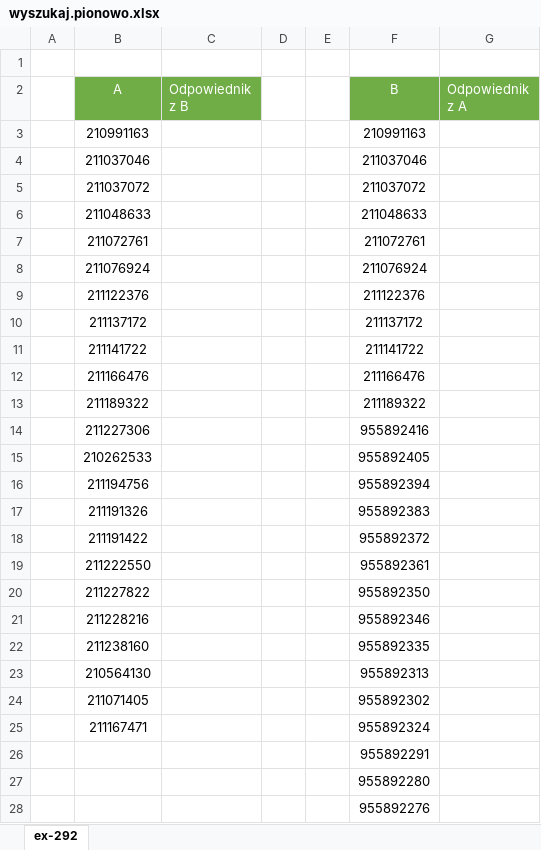
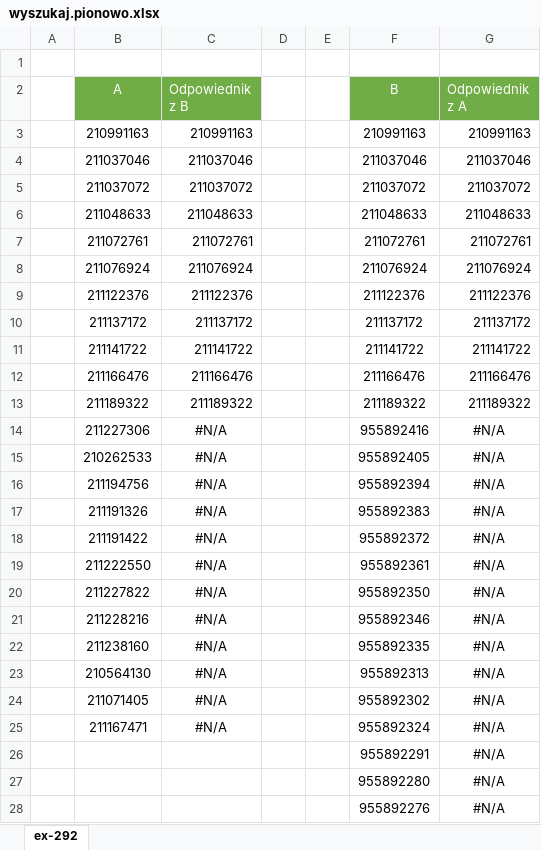
Before and after one commit to Techriss/LO, an Excel workbook: res/excel/wyszukaj.pionowo.xlsx, sheet ex-292, drawn as a sheet; only a part is shown; values as stored, in another font and other column widths than the file's, no borders; the diff covers the shown part only; the diff names each change by its address in the sheet, - before the commit and + after, or states it on an @@ line.

```diff
--- a/res/excel/wyszukaj.pionowo.xlsx (sheet ex-292)
+++ b/res/excel/wyszukaj.pionowo.xlsx (sheet ex-292)
-C3 (Odpowiednik z B): (empty)
+C3 (Odpowiednik z B): 210991163
-G3 (Odpowiednik z A): (empty)
+G3 (Odpowiednik z A): 210991163
-C4 (Odpowiednik z B): (empty)
+C4 (Odpowiednik z B): 211037046
-G4 (Odpowiednik z A): (empty)
+G4 (Odpowiednik z A): 211037046
-C5 (Odpowiednik z B): (empty)
+C5 (Odpowiednik z B): 211037072
-G5 (Odpowiednik z A): (empty)
+G5 (Odpowiednik z A): 211037072
-C6 (Odpowiednik z B): (empty)
+C6 (Odpowiednik z B): 211048633
-G6 (Odpowiednik z A): (empty)
+G6 (Odpowiednik z A): 211048633
-C7 (Odpowiednik z B): (empty)
+C7 (Odpowiednik z B): 211072761
-G7 (Odpowiednik z A): (empty)
+G7 (Odpowiednik z A): 211072761
-C8 (Odpowiednik z B): (empty)
+C8 (Odpowiednik z B): 211076924
-G8 (Odpowiednik z A): (empty)
+G8 (Odpowiednik z A): 211076924
-C9 (Odpowiednik z B): (empty)
+C9 (Odpowiednik z B): 211122376
-G9 (Odpowiednik z A): (empty)
+G9 (Odpowiednik z A): 211122376
-C10 (Odpowiednik z B): (empty)
+C10 (Odpowiednik z B): 211137172
-G10 (Odpowiednik z A): (empty)
+G10 (Odpowiednik z A): 211137172
-C11 (Odpowiednik z B): (empty)
+C11 (Odpowiednik z B): 211141722
-G11 (Odpowiednik z A): (empty)
+G11 (Odpowiednik z A): 211141722
-C12 (Odpowiednik z B): (empty)
+C12 (Odpowiednik z B): 211166476
-G12 (Odpowiednik z A): (empty)
+G12 (Odpowiednik z A): 211166476
-C13 (Odpowiednik z B): (empty)
+C13 (Odpowiednik z B): 211189322
-G13 (Odpowiednik z A): (empty)
+G13 (Odpowiednik z A): 211189322
-C14:C25 (Odpowiednik z B): (empty)
+C14:C25 (Odpowiednik z B): #N/A
-G14:G28 (Odpowiednik z A): (empty)
+G14:G28 (Odpowiednik z A): #N/A
```
Also changed, not shown: 10 edited cells elsewhere in this sheet, res/excel/TabelaPrzestawna.xlsx, res/excel/filtry-i-sortowanie.xlsx.
